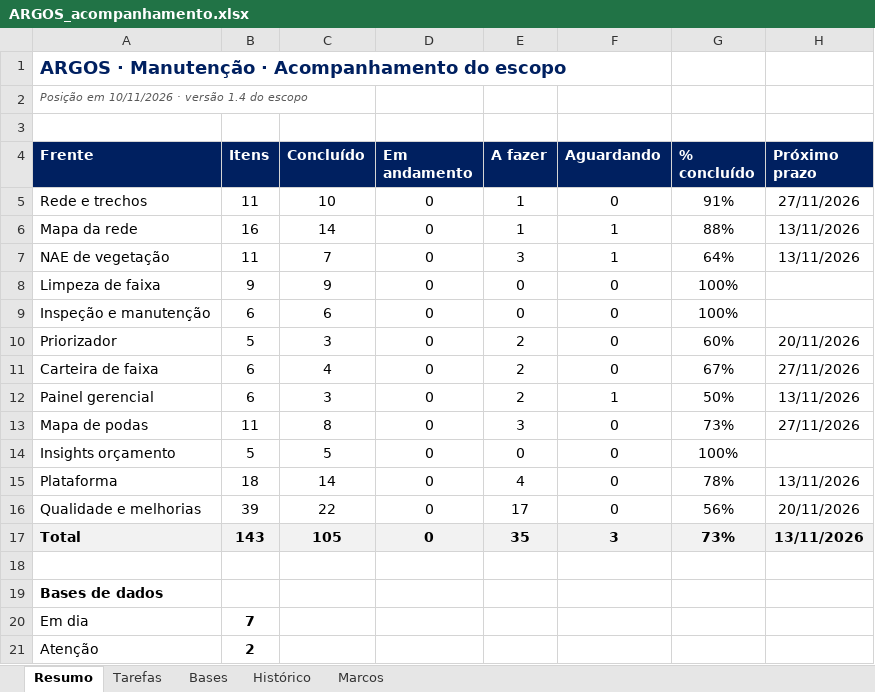
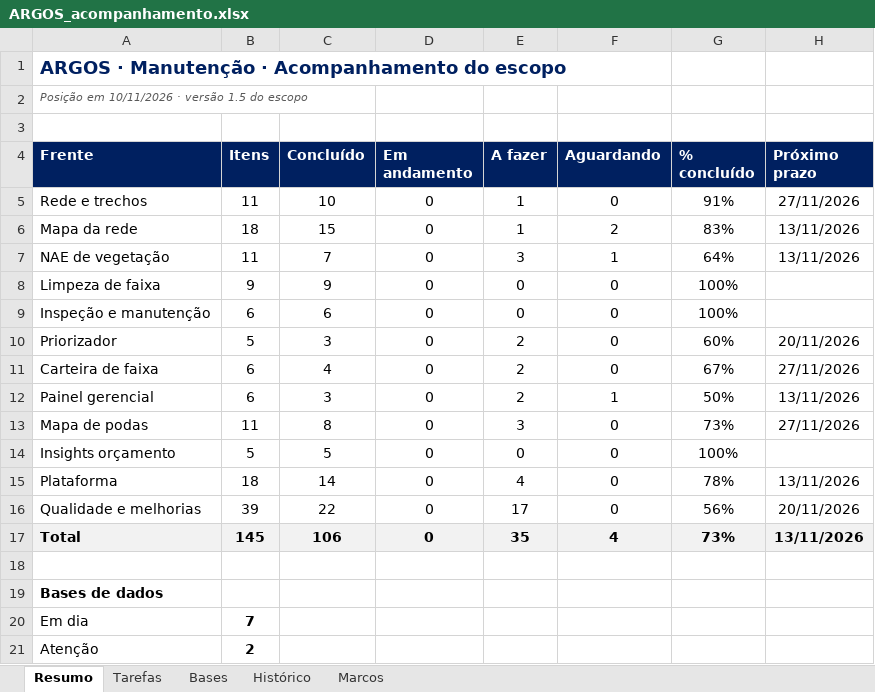
Before and after one commit to LGRSV/vera-vegeta-o-back, an Excel workbook: teste/escopo/ARGOS_acompanhamento.xlsx, sheet Resumo, drawn as a sheet; only a part is shown; values as stored, in another font and other column widths than the file's, no borders; the diff names each change by its address in the sheet, - before the commit and + after, or states it on an @@ line.

```diff
--- a/teste/escopo/ARGOS_acompanhamento.xlsx (sheet Resumo)
+++ b/teste/escopo/ARGOS_acompanhamento.xlsx (sheet Resumo)
-A2 (Frente): Posição em 10/11/2026 · versão 1.4 do escopo
+A2 (Frente): Posição em 10/11/2026 · versão 1.5 do escopo
-B6 (Itens): 16
+B6 (Itens): 18
-C6 (Concluído): 14
+C6 (Concluído): 15
-F6 (Aguardando): 1
+F6 (Aguardando): 2
-G6 (% concluído): 88%
+G6 (% concluído): 83%
-B17 (Itens): 143
+B17 (Itens): 145
-C17 (Concluído): 105
+C17 (Concluído): 106
-F17 (Aguardando): 3
+F17 (Aguardando): 4
```
Also changed, not shown: sheet Tarefas, sheet Histórico, formulas that keep their value, 6 other files.
